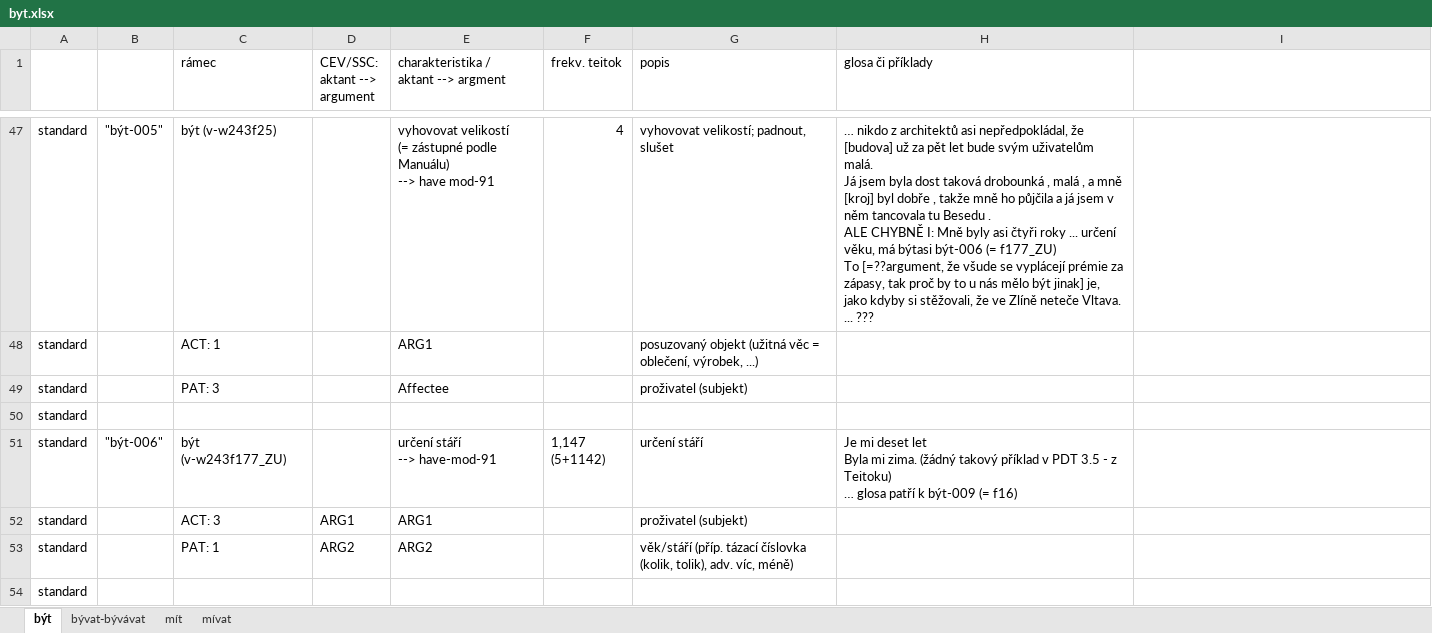
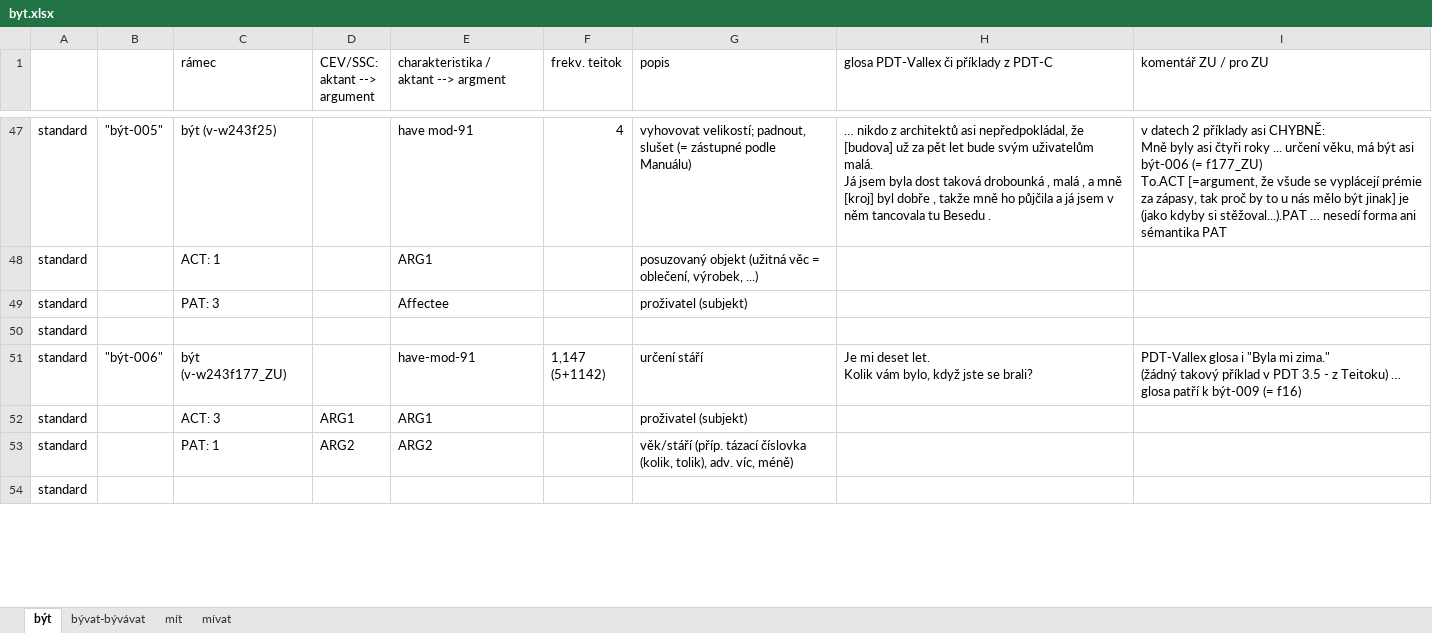
Before and after one commit to ufal/UMR, an Excel workbook: tecto2umr/byt.xlsx, sheet být, drawn as a sheet; only a part is shown, gaps mark what is left out; values as stored, in another font and other column widths than the file's, no cell formats; ↵ is a line break in a cell; the diff covers the shown part only; the diff names each change by its address in the sheet, - before the commit and + after, or states it on an @@ line.

```diff
--- a/tecto2umr/byt.xlsx (sheet být)
+++ b/tecto2umr/byt.xlsx (sheet být)
-H1: glosa či příklady
+H1: glosa PDT-Vallex či příklady z PDT-C
-I1: (empty)
+I1: komentář ZU / pro ZU
-E47: vyhovovat velikostí ↵ (= zástupné podle Manuálu) ↵ --> have mod-91
+E47: have mod-91
-G47 (popis): …padnout, slušet
+G47 (popis): …padnout, slušet (= zástupné podle Manuálu)
-H47: …Besedu . ↵ ALE CHYBNĚ I: Mně byly asi čtyři roky ... určení věku, má býtasi být-006 (= f177_ZU) ↵ To [=??argument, že všude se vyplácejí prémie za zápasy, tak proč by to u nás mělo být jinak] je, jako kdyby si stěžovali, že ve Zlíně neteče Vltava. ... ???
+H47: …Besedu .
-I47 (komentář ZU / pro ZU): (empty)
+I47 (komentář ZU / pro ZU): v datech 2 příklady asi CHYBNĚ: ↵ Mně byly asi čtyři roky ... určení věku, má být asi být-006 (= f177_ZU) ↵ To.ACT [=argument, že všude se vyplácejí prémie za zápasy, tak proč by to u nás mělo být jinak] je (jako kdyby si stěžoval...).PAT … nesedí forma ani sémantika PAT
-E51: určení stáří ↵ --> have-mod-91
+E51: have-mod-91
-H51: …mi deset let ↵ Byla mi zima. (žádný takový příklad v PDT 3.5 - z Teitoku) ↵ … glosa patří k být-009 (= f16)
+H51: …mi deset let. ↵ Kolik vám bylo, když jste se brali?
-I51 (komentář ZU / pro ZU): (empty)
+I51 (komentář ZU / pro ZU): PDT-Vallex glosa i "Byla mi zima." ↵ (žádný takový příklad v PDT 3.5 - z Teitoku) … glosa patří k být-009 (= f16)
```
Also changed, not shown: 7 added rows, 39 removed rows, 71 hidden or unhidden rows and 157 edited cells elsewhere in this sheet, cell formats, hidden cells.
